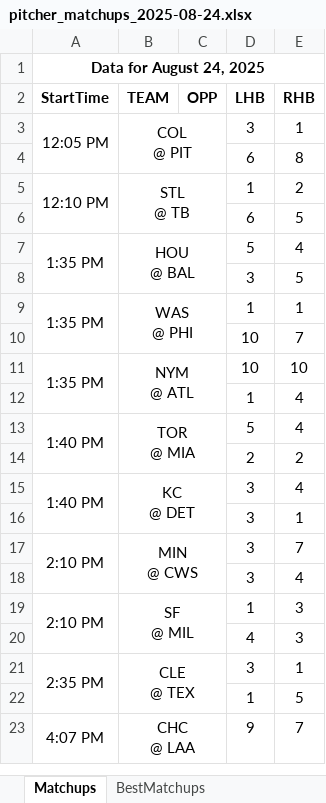
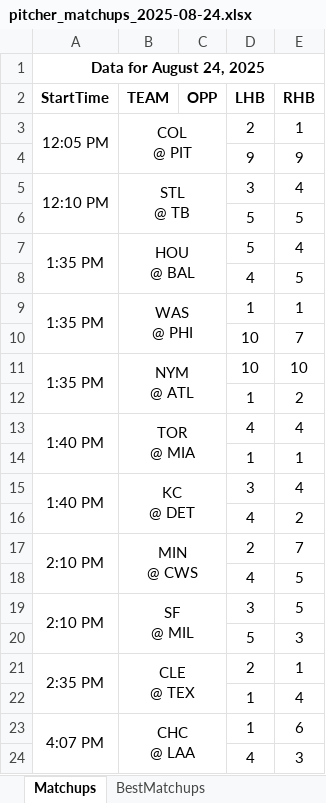
Before and after one commit to jrdogan/mlb-tools, an Excel workbook: pitcher_matchups_2025-08-24.xlsx, sheet Matchups, drawn as a sheet; only a part is shown; values as stored, in another font and other column widths than the file's, no borders; conditional formats not drawn; removed rows and columns are numbered as before the commit, all else as after; ↵ is a line break in a cell; the diff covers the shown part only; the diff names each change by its address in the sheet, - before the commit and + after, or states it on an @@ line.

Commit message:
Update pitcher_matchups_2025-08-24.xlsx

```diff
--- a/pitcher_matchups_2025-08-24.xlsx (sheet Matchups)
+++ b/pitcher_matchups_2025-08-24.xlsx (sheet Matchups)
-D3 (LHB): 3
+D3 (LHB): 2
-row 4:  |  |  | 6 | 8
+row 4:  |  |  | 9 | 9
-D5 (LHB): 1
+D5 (LHB): 3
-E5 (RHB): 2
+E5 (RHB): 4
-D6 (LHB): 6
+D6 (LHB): 5
-D8 (LHB): 3
+D8 (LHB): 4
-A11:A12 merged
+A11:A12 merged
-B11:C12 merged
+B11:C12 merged
@@ row 28 moved to row 12: 1 @@
+row 13: 1:40 PM | TOR ↵ @ MIA |  | 4 | 4
+row 14:  |  |  | 1 | 1
+row 16:  |  |  | 4 | 2
+row 17: 2:10 PM | MIN ↵ @ CWS |  | 2 | 7
+row 18:  |  |  | 4 | 5
+row 19: 2:10 PM | SF ↵ @ MIL |  | 3 | 5
+row 20:  |  |  | 5 | 3
+row 21: 2:35 PM | CLE ↵ @ TEX |  | 2 | 1
-row 13: 1:40 PM | TOR ↵ @ MIA |  | 5 | 4
-row 14:  |  |  | 2 | 2
-row 16:  |  |  | 3 | 1
-row 17: 2:10 PM | MIN ↵ @ CWS |  | 3 | 7
-row 18:  |  |  | 3 | 4
-row 19: 2:10 PM | SF ↵ @ MIL |  | 1 | 3
+row 23: 4:07 PM | CHC ↵ @ LAA |  | 1 | 6
-row 21: 2:35 PM | CLE ↵ @ TEX |  | 3 | 1
-row 22:  |  |  | 1 | 5
-row 23: 4:07 PM | CHC ↵ @ LAA |  | 9 | 7
```
Also changed, not shown: 1 added row, 1 removed row, 2 moved rows and 2 edited cells elsewhere in this sheet, sheet BestMatchups.
